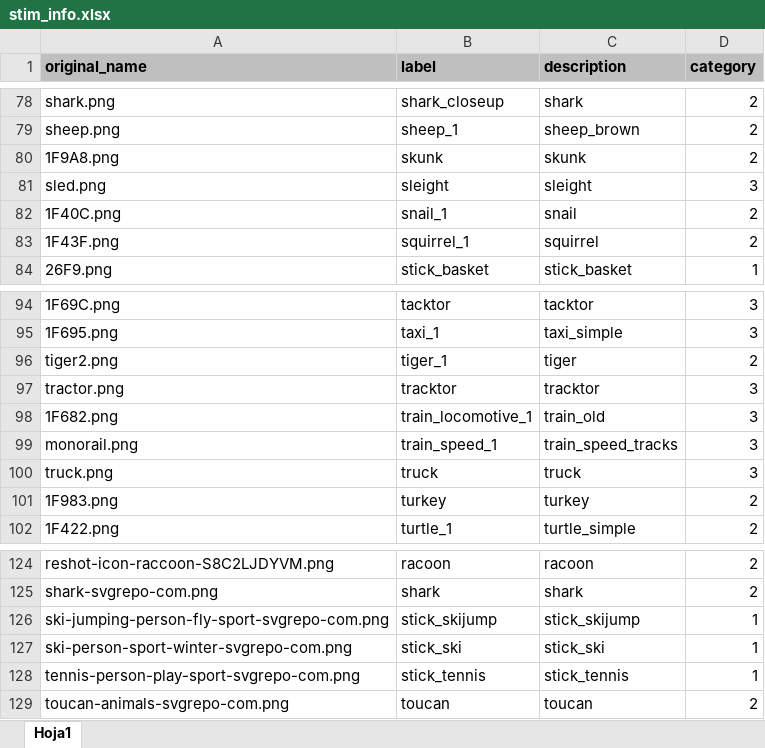
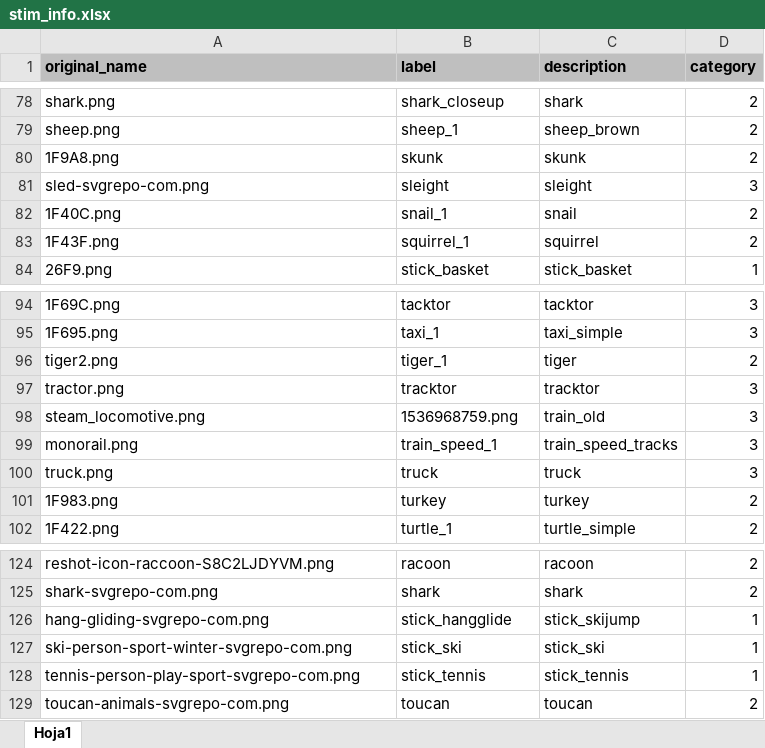
Before and after one commit to ortiztud/antiem, an Excel workbook: code/condition_files/stim_info.xlsx, sheet Hoja1, drawn as a sheet; only a part is shown, gaps mark what is left out; values as stored, in another font and other column widths than the file's, no borders; the diff covers the shown part only; the diff names each change by its address in the sheet, - before the commit and + after, or states it on an @@ line.

```diff
--- a/code/condition_files/stim_info.xlsx (sheet Hoja1)
+++ b/code/condition_files/stim_info.xlsx (sheet Hoja1)
-A81 (original_name): sled.png
+A81 (original_name): sled-svgrepo-com.png
-A98 (original_name): 1F682.png
+A98 (original_name): steam_locomotive.png
-B98 (label): train_locomotive_1
+B98 (label): 1536968759.png
-A126 (original_name): ski-jumping-person-fly-sport-svgrepo-com.png
+A126 (original_name): hang-gliding-svgrepo-com.png
-B126 (label): stick_skijump
+B126 (label): stick_hangglide
```
Also changed, not shown: 3 added rows, 3 removed rows and 3 edited cells elsewhere in this sheet, code/condition_files/ConditionsANTIEM.xlsx, 6 other files.
